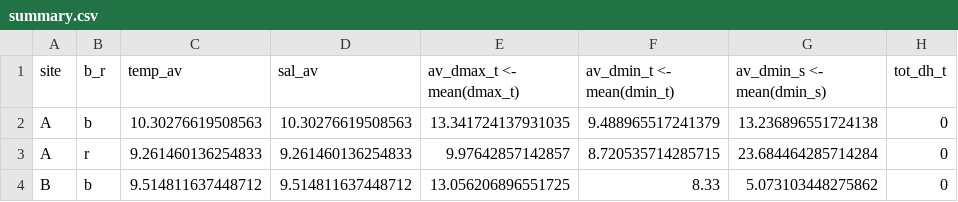
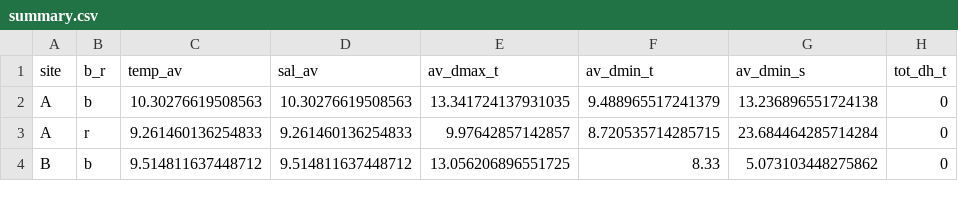
Before and after one commit to tom-hc-park/Statistics-in-Ecology-with-R, a CSV file: data/summary.csv, drawn as a sheet; only a part is shown; the diff names each change by its address in the sheet, - before the commit and + after, or states it on an @@ line.

Commit message:
added zero point data imputation, revised functions in salinity & temperature summary script

```diff
--- a/data/summary.csv
+++ b/data/summary.csv
-E1: av_dmax_t <- mean(dmax_t)
+E1: av_dmax_t
-F1: av_dmin_t <- mean(dmin_t)
+F1: av_dmin_t
-G1: av_dmin_s <- mean(dmin_s)
+G1: av_dmin_s
```
Also changed, not shown: 6 other files.
